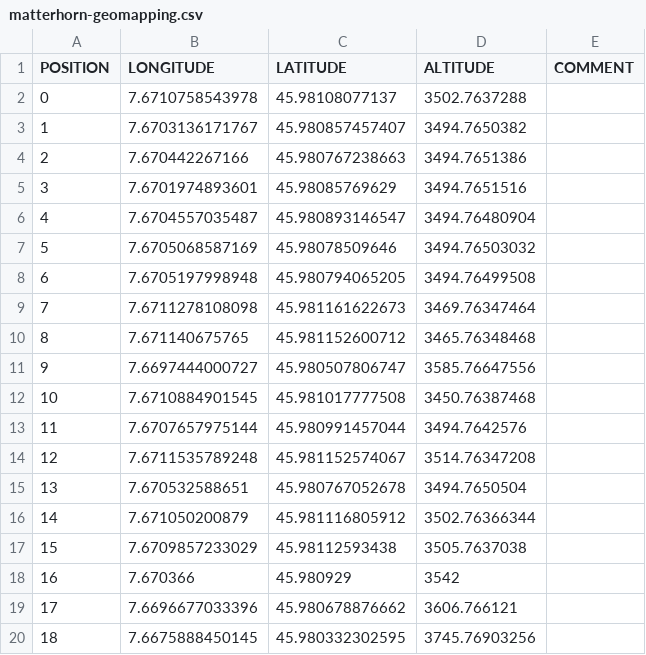
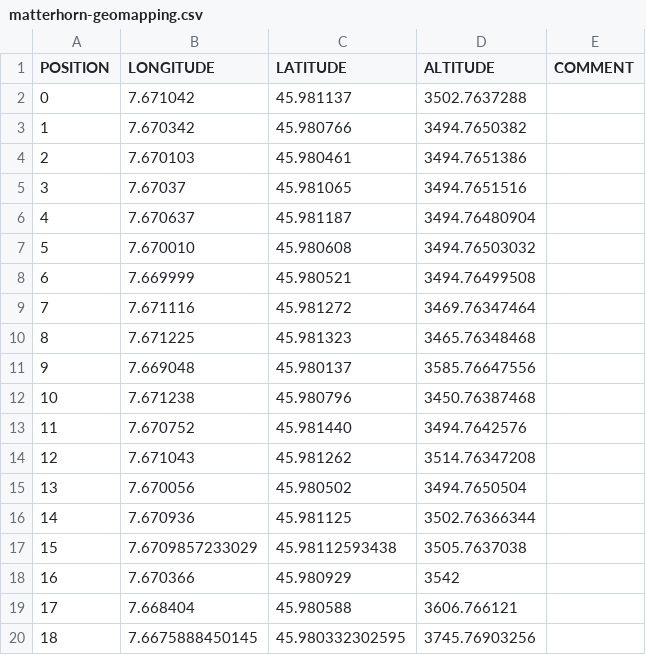
Before and after one commit to LSIR/gsn, a CSV file: gsn/conf/permasense/matterhorn-geomapping.csv, drawn as a sheet; only a part is shown; the diff covers the shown part only.

```diff
--- a/gsn/conf/permasense/matterhorn-geomapping.csv
+++ b/gsn/conf/permasense/matterhorn-geomapping.csv
@@ -1,20 +1,20 @@
 "POSITION","LONGITUDE","LATITUDE","ALTITUDE","COMMENT"
-"0","7.6710758543978","45.98108077137","3502.7637288",
-"1","7.6703136171767","45.980857457407","3494.7650382",
-"2","7.670442267166","45.980767238663","3494.7651386",
-"3","7.6701974893601","45.98085769629","3494.7651516",
-"4","7.6704557035487","45.980893146547","3494.76480904",
-"5","7.6705068587169","45.98078509646","3494.76503032",
-"6","7.6705197998948","45.980794065205","3494.76499508",
-"7","7.6711278108098","45.981161622673","3469.76347464",
-"8","7.671140675765","45.981152600712","3465.76348468",
-"9","7.6697444000727","45.980507806747","3585.76647556",
-"10","7.6710884901545","45.981017777508","3450.76387468",
-"11","7.6707657975144","45.980991457044","3494.7642576",
-"12","7.6711535789248","45.981152574067","3514.76347208",
-"13","7.670532588651","45.980767052678","3494.7650504",
-"14","7.671050200879","45.981116805912","3502.76366344",
+"0","7.671042","45.981137","3502.7637288",
+"1","7.670342","45.980766","3494.7650382",
+"2","7.670103","45.980461","3494.7651386",
+"3","7.67037","45.981065","3494.7651516",
+"4","7.670637","45.981187","3494.76480904",
+"5","7.670010","45.980608","3494.76503032",
+"6","7.669999","45.980521","3494.76499508",
+"7","7.671116","45.981272","3469.76347464",
+"8","7.671225","45.981323","3465.76348468",
+"9","7.669048","45.980137","3585.76647556",
+"10","7.671238","45.980796","3450.76387468",
+"11","7.670752","45.981440","3494.7642576",
+"12","7.671043","45.981262","3514.76347208",
+"13","7.670056","45.980502","3494.7650504",
+"14","7.670936","45.981125","3502.76366344",
 "15","7.6709857233029","45.98112593438","3505.7637038",
 "16","7.670366","45.980929","3542",
-"17","7.6696677033396","45.980678876662","3606.766121",
+"17","7.668404","45.980588","3606.766121",
 "18","7.6675888450145","45.980332302595","3745.76903256",
```
Also changed, not shown: 1 added row and 20 edited cells elsewhere in this file, gsn/conf/permasense/dirruhorn-geomapping.csv, gsn/conf/permasense/jungfraujoch-positionmapping.csv, 1 other file.
